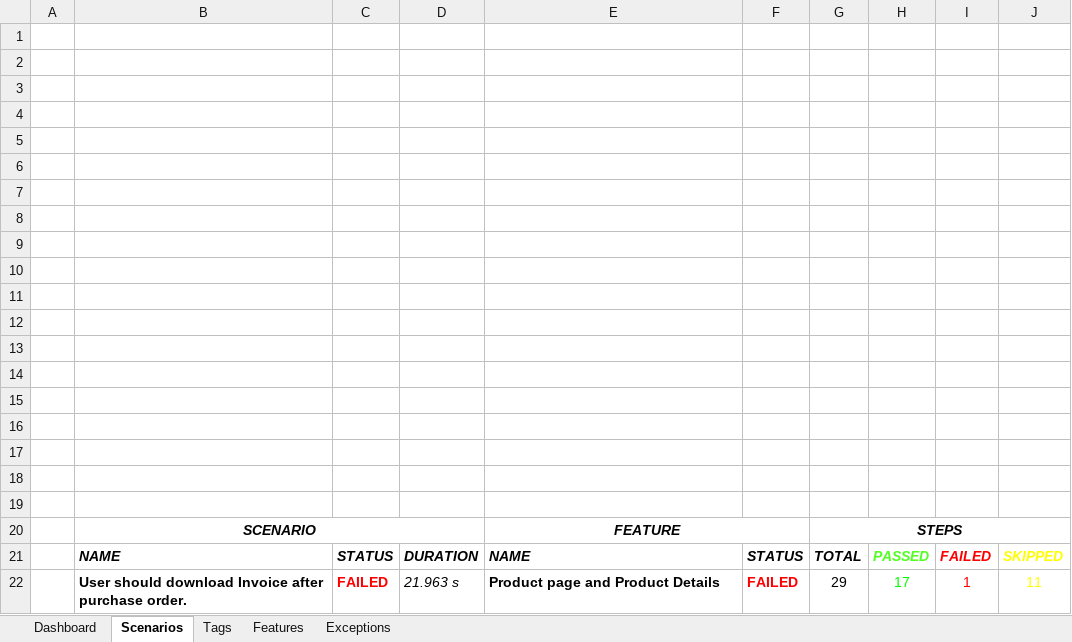
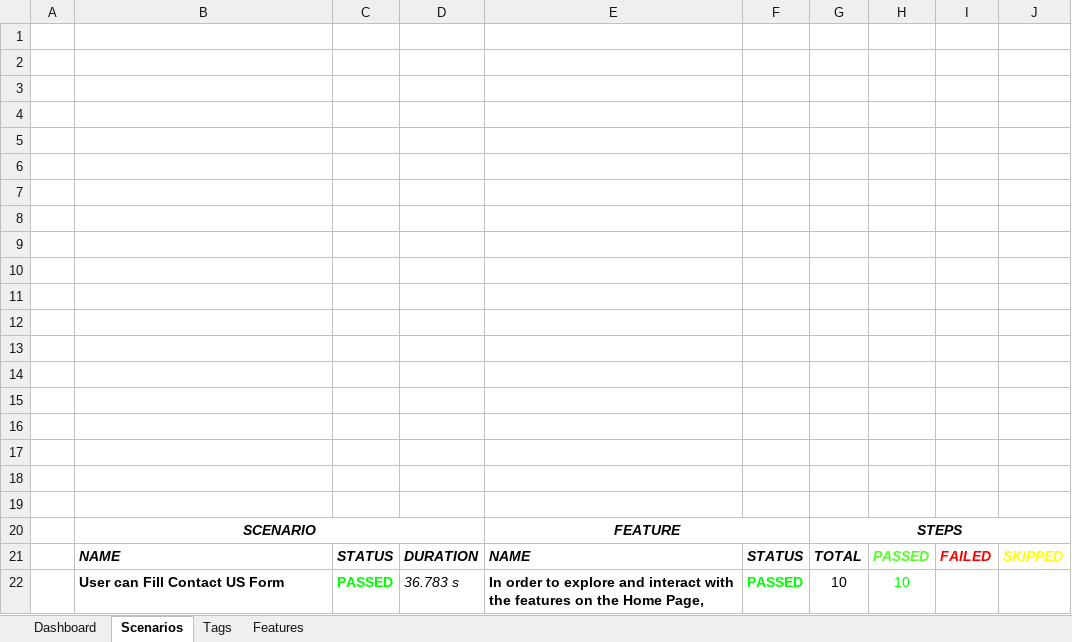
Before and after one commit to Jignashathummar/week16_Automation_Exercise, an Excel workbook: automation-exercise-cucumberuntitled/test-output/ExcelReport/ExtentExcel.xlsx, sheet Scenarios, drawn as a sheet; values as stored, in another font and other column widths than the file's, no borders; charts and pictures not drawn; removed rows and columns are numbered as before the commit, all else as after; the diff names each change by its address in the sheet, - before the commit and + after, or states it on an @@ line.

```diff
--- a/automation-exercise-cucumberuntitled/test-output/ExcelReport/ExtentExcel.xlsx (sheet Scenarios)
+++ b/automation-exercise-cucumberuntitled/test-output/ExcelReport/ExtentExcel.xlsx (sheet Scenarios)
-sheet tab: Exceptions
-row 22:  | User should download Invoice after purchase order. | FAILED | 21.963 s | Product page and Product Details | FAILED | 29 | 17 | 1 | 11
+row 22:  | User can Fill Contact US Form | PASSED | 36.783 s | In order to explore and interact with the features on the Home Page, | PASSED | 10 | 10
```
Also changed, not shown: sheet Tags, sheet Dashboard, sheet Features, charts or pictures, 12 other files.
